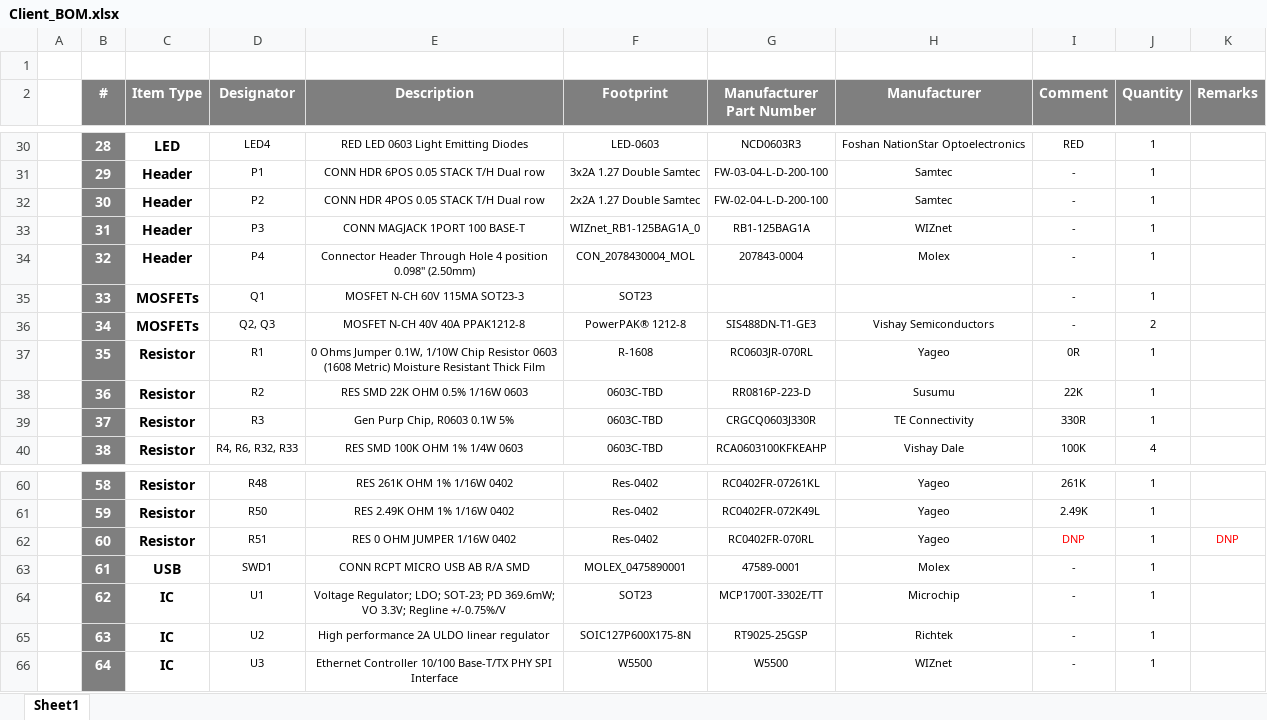
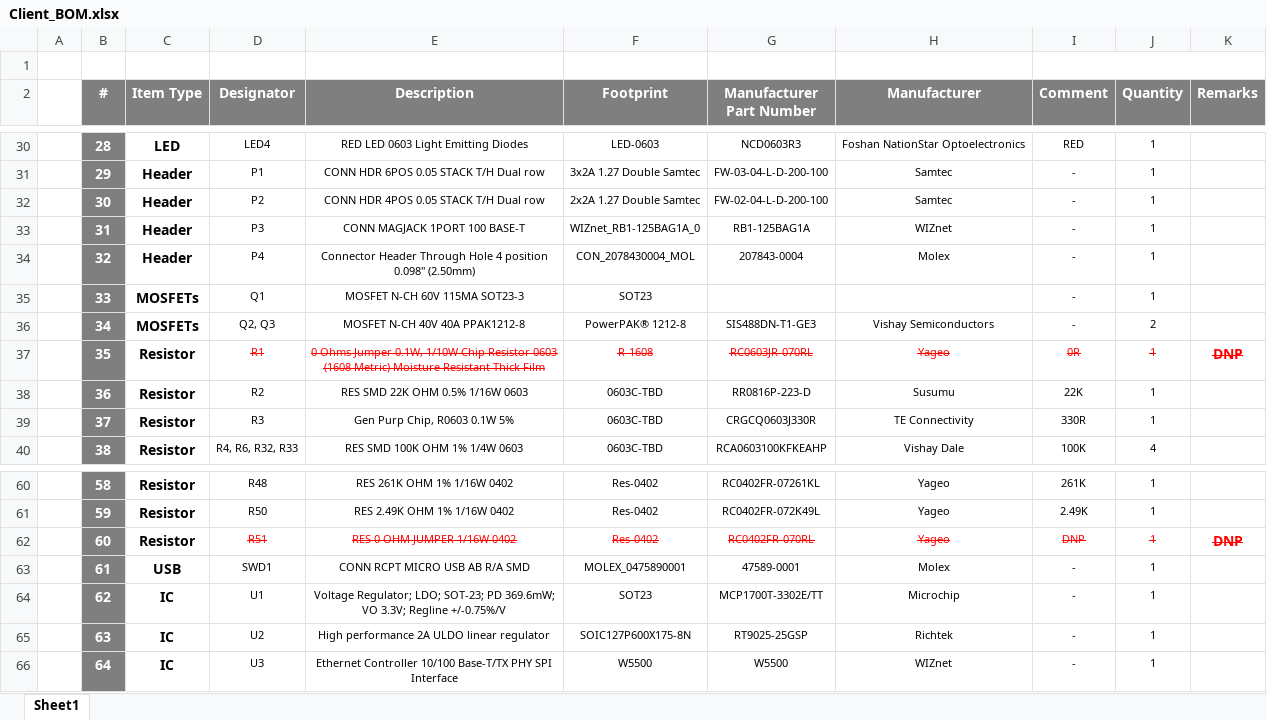
Before and after one commit to eSpark-Consulting-Group/issamsmaali-powerbackupcircuit, an Excel workbook: Design Files/Design-v2.1.1/PowerBackup-v2.1.1/BOM/Client_BOM.xlsx, sheet Sheet1, drawn as a sheet; only a part is shown, gaps mark what is left out; values as stored, in another font and other column widths than the file's, no borders; the diff names each change by its address in the sheet, - before the commit and + after, or states it on an @@ line.

Commit message:
@basit-eSpark R1 DNP kr dia ha BOM me.

```diff
--- a/Design Files/Design-v2.1.1/PowerBackup-v2.1.1/BOM/Client_BOM.xlsx (sheet Sheet1)
+++ b/Design Files/Design-v2.1.1/PowerBackup-v2.1.1/BOM/Client_BOM.xlsx (sheet Sheet1)
@@ D37:J37 strikethrough: off → on, text colour: black → #FF0000 @@
-K37 (Remarks): (empty)
+K37 (Remarks): DNP
-D62:K62 strikethrough: off
+D62:K62 strikethrough: on
-D62:H62 text colour: black
+D62:H62 text colour: #FF0000
-J62 text colour: black
+J62 text colour: #FF0000
-K62 bold: off
+K62 bold: on, text size: larger
```
